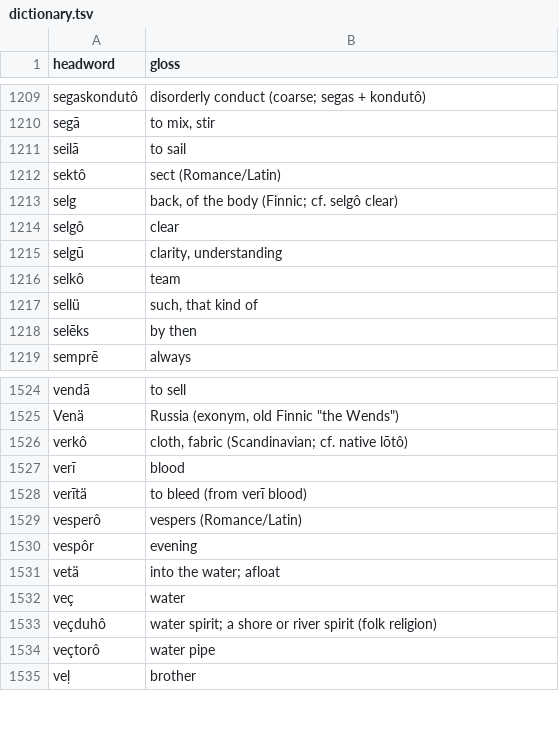
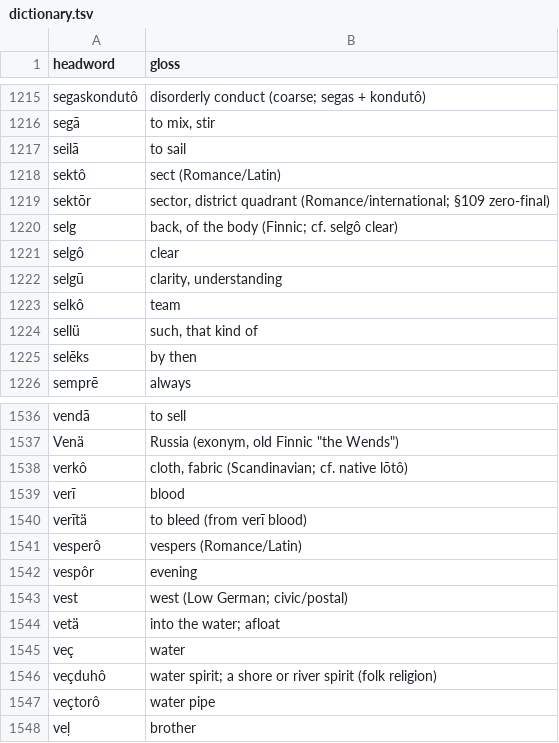
Before and after one commit to quarterback/kels, a TSV file: data/dictionary.tsv, drawn as a sheet; only a part is shown, gaps mark what is left out; the diff covers the shown part only; the diff names each change by its address in the sheet, - before the commit and + after, or states it on an @@ line.

```diff
--- a/data/dictionary.tsv
+++ b/data/dictionary.tsv
+row 1219: sektōr | sector, district quadrant (Romance/international; §109 zero-final)
+row 1543: vest | west (Low German; civic/postal)
```
Also changed, not shown: 11 added rows elsewhere in this file, 16 other files.
